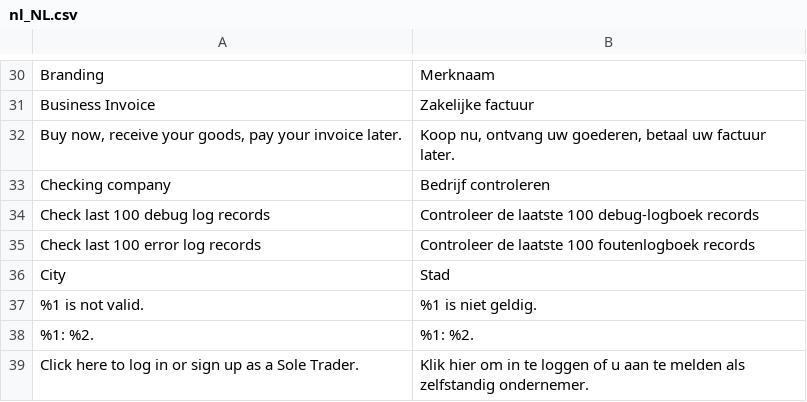
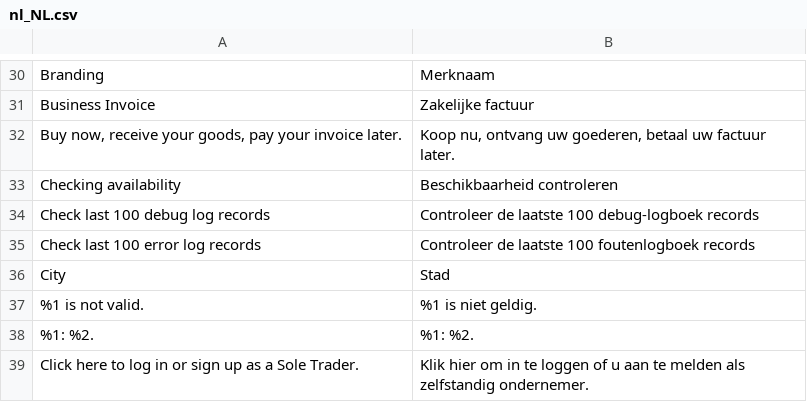
Before and after one commit to two-inc/magento-plugin, a CSV file: i18n/nl_NL.csv, drawn as a sheet; only a part is shown, gaps mark what is left out.

```diff
--- a/i18n/nl_NL.csv
+++ b/i18n/nl_NL.csv
@@ -32,3 +32,3 @@
 "Buy now, receive your goods, pay your invoice later.","Koop nu, ontvang uw goederen, betaal uw factuur later."
-"Checking company","Bedrijf controleren"
+"Checking availability","Beschikbaarheid controleren"
 "Check last 100 debug log records","Controleer de laatste 100 debug-logboek records"
```
Also changed, not shown: i18n/nb_NO.csv, i18n/sv_SE.csv, 5 other files.
